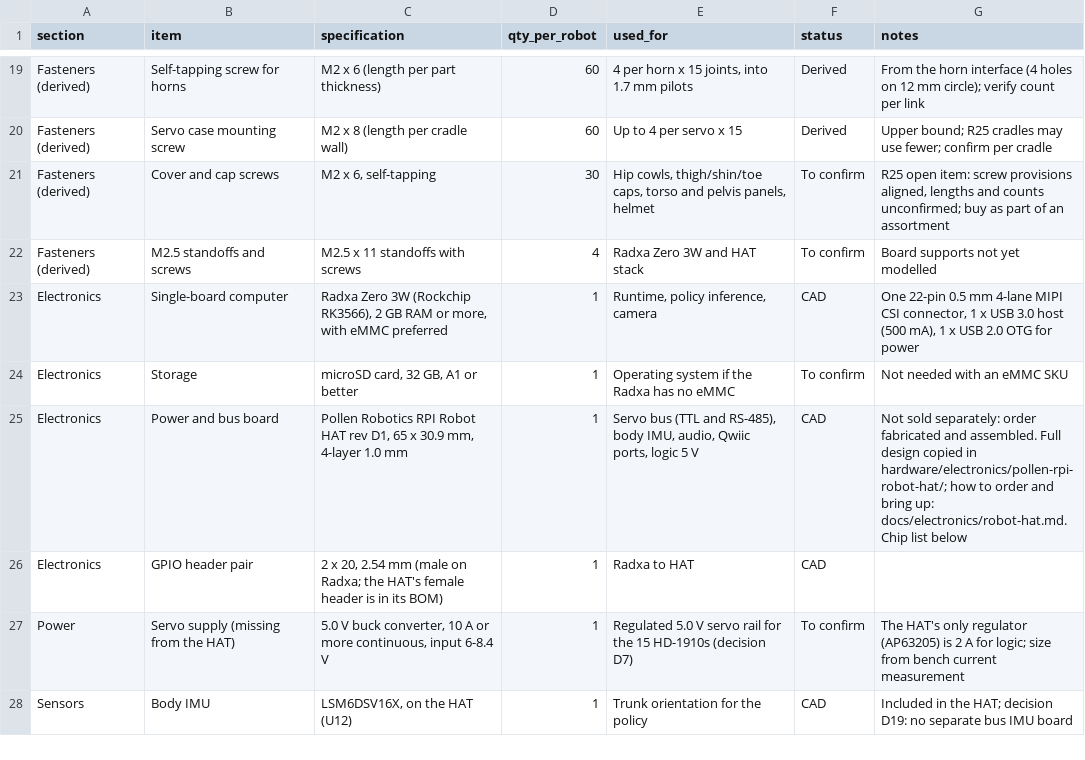
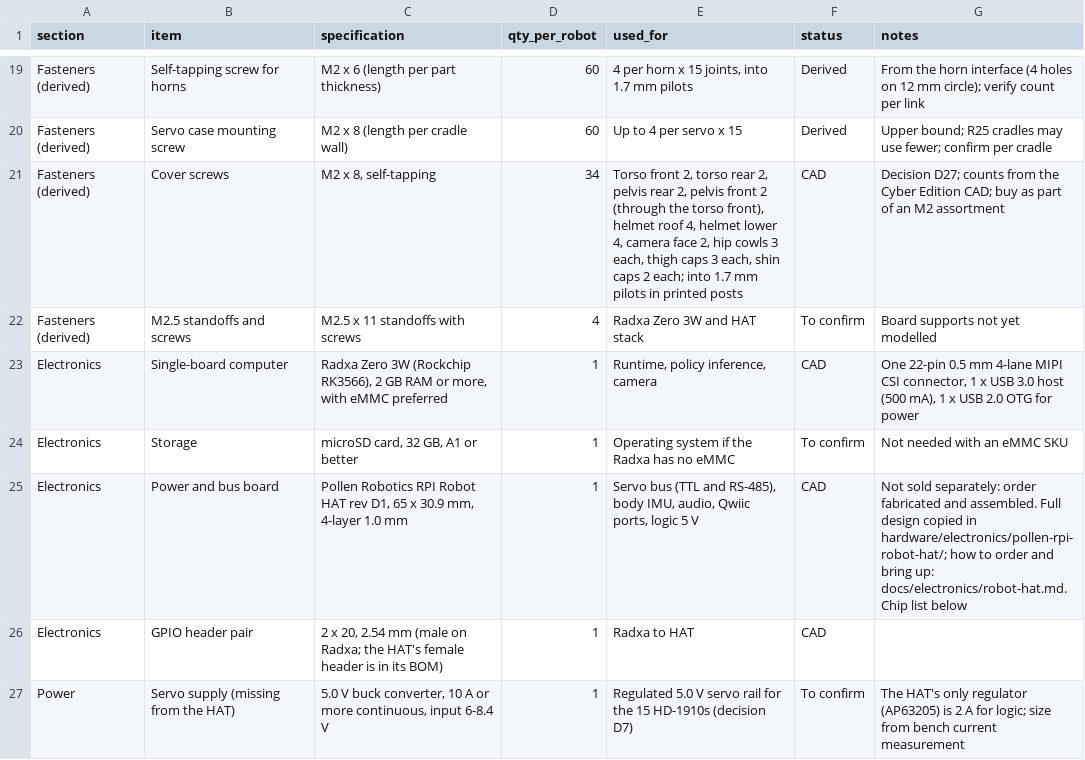
Before and after one commit to armature-ai-labs/indieduck, a CSV file: bom.csv, drawn as a sheet; only a part is shown, gaps mark what is left out; the shorter side is filled out with more unchanged rows.

Commit message:
BOM: 34 M2 x 8 cover screws; guide covers step for parts printed together and the pelvis-front order

```diff
--- a/bom.csv
+++ b/bom.csv
@@ -20,3 +20,3 @@ Fasteners (derived),Self-tapping screw for horns,M2 x 6 (length per part thickne
 Fasteners (derived),Servo case mounting screw,M2 x 8 (length per cradle wall),60,Up to 4 per servo x 15,Derived,Upper bound; R25 cradles may use fewer; confirm per cradle
-Fasteners (derived),Cover and cap screws,"M2 x 6, self-tapping",30,"Hip cowls, thigh/shin/toe caps, torso and pelvis panels, helmet",To confirm,"R25 open item: screw provisions aligned, lengths and counts unconfirmed; buy as part of an assortment"
+Fasteners (derived),Cover screws,"M2 x 8, self-tapping",34,"Torso front 2, torso rear 2, pelvis rear 2, pelvis front 2 (through the torso front), helmet roof 4, helmet lower 4, camera face 2, hip cowls 3 each, thigh caps 3 each, shin caps 2 each; into 1.7 mm pilots in printed posts",CAD,Decision D27; counts from the Cyber Edition CAD; buy as part of an M2 assortment
 Fasteners (derived),M2.5 standoffs and screws,M2.5 x 11 standoffs with screws,4,Radxa Zero 3W and HAT stack,To confirm,Board supports not yet modelled
```
Also changed, not shown: 3 other files.
